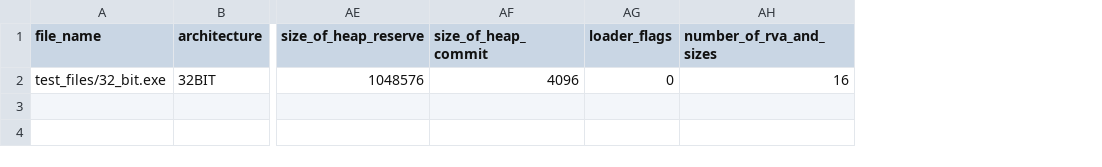
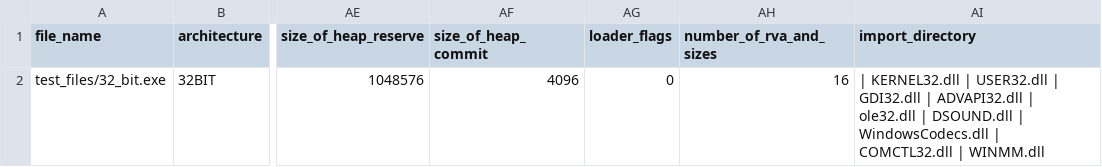
Before and after one commit to Anti-Malware-Alliance/exp-scan-prime, a CSV file: result/sample32.csv, drawn as a sheet; only a part is shown, gaps mark what is left out; the diff names each change by its address in the sheet, - before the commit and + after, or states it on an @@ line.

Commit message:
Import Directory entries added

```diff
--- a/result/sample32.csv
+++ b/result/sample32.csv
+column AI (import_directory), row 2: | KERNEL32.dll | USER32.dll | GDI32.dll | ADVAPI32.dll | ole32.dll | DSOUND.dll | WindowsCodecs.dll | COMCTL32.dll | WINMM.dll
```
Also changed, not shown: result/sample64.csv, 5 other files.
